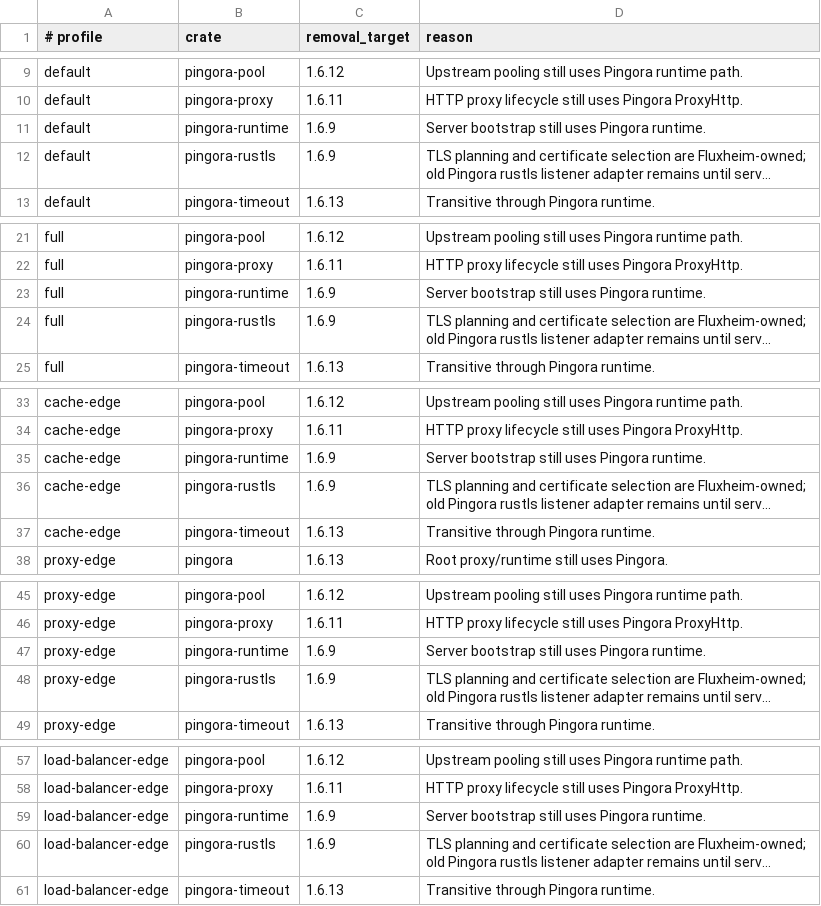
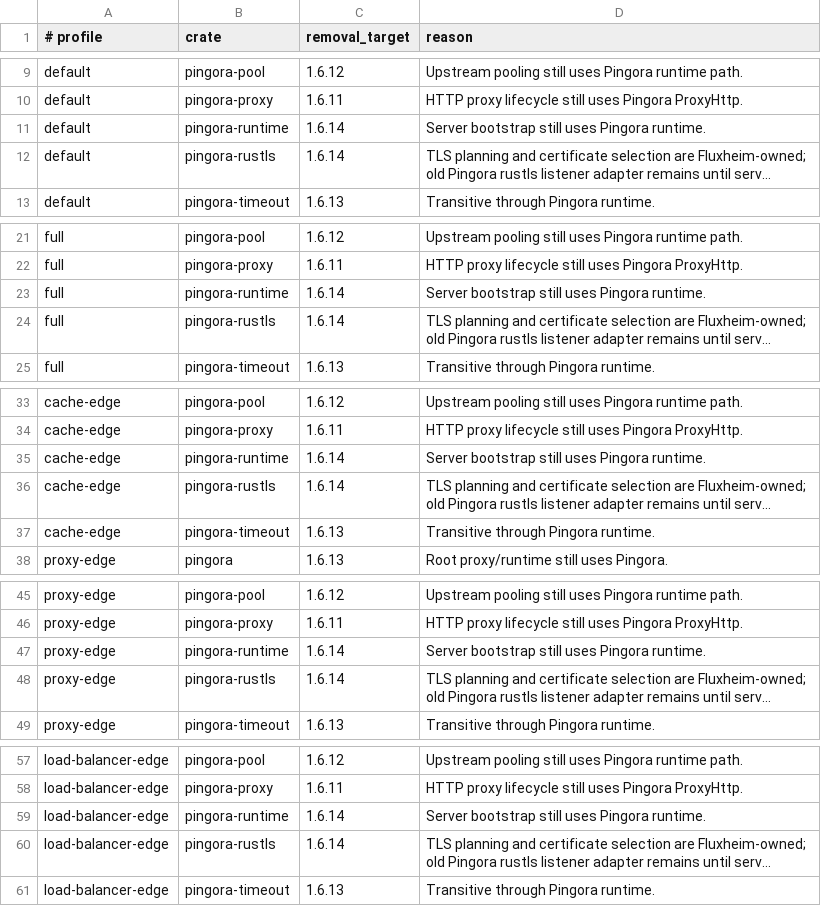
Before and after one commit to valkyoth/fluxheim, a TSV file: docs/pingora-dependency-exceptions.tsv, drawn as a sheet; only a part is shown, gaps mark what is left out; long unchanged cells end in …; the diff covers the shown part only; the diff names each change by its address in the sheet, - before the commit and + after, or states it on an @@ line.

```diff
--- a/docs/pingora-dependency-exceptions.tsv
+++ b/docs/pingora-dependency-exceptions.tsv
-C11:C12 (removal_target): 1.6.9
+C11:C12 (removal_target): 1.6.14
-C23:C24 (removal_target): 1.6.9
+C23:C24 (removal_target): 1.6.14
-C35:C36 (removal_target): 1.6.9
+C35:C36 (removal_target): 1.6.14
-C47:C48 (removal_target): 1.6.9
+C47:C48 (removal_target): 1.6.14
-C59:C60 (removal_target): 1.6.9
+C59:C60 (removal_target): 1.6.14
```
Also changed, not shown: 4 edited cells elsewhere in this file, 33 other files.
